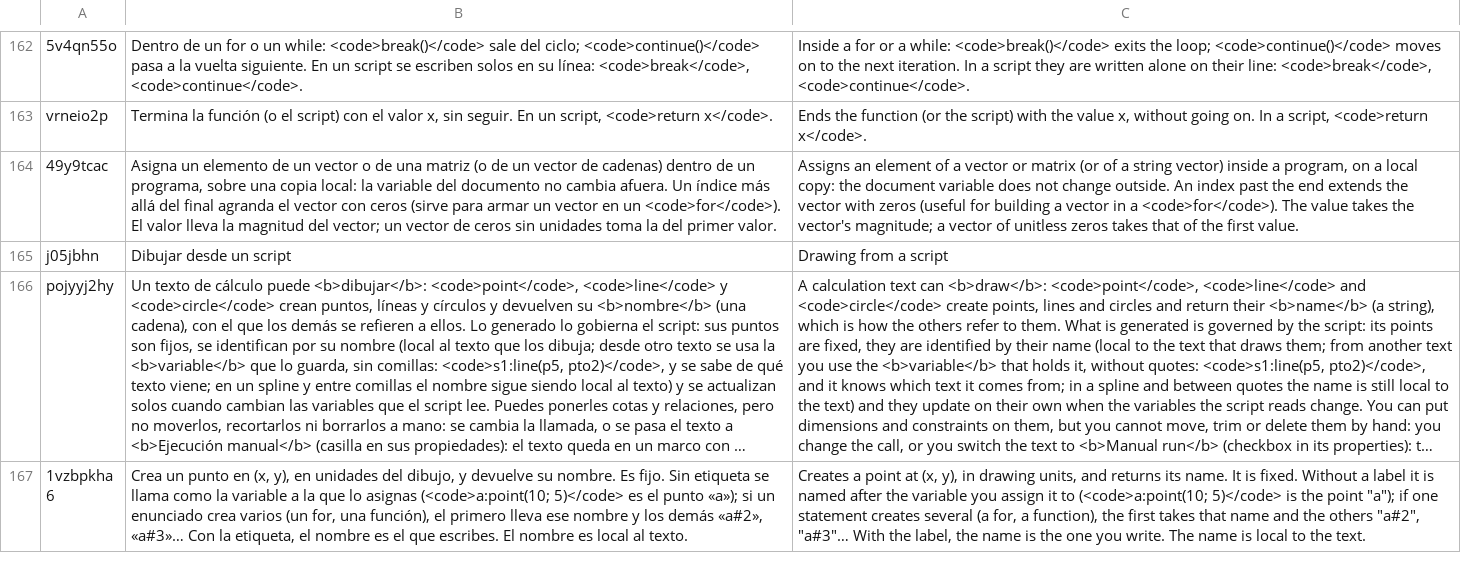
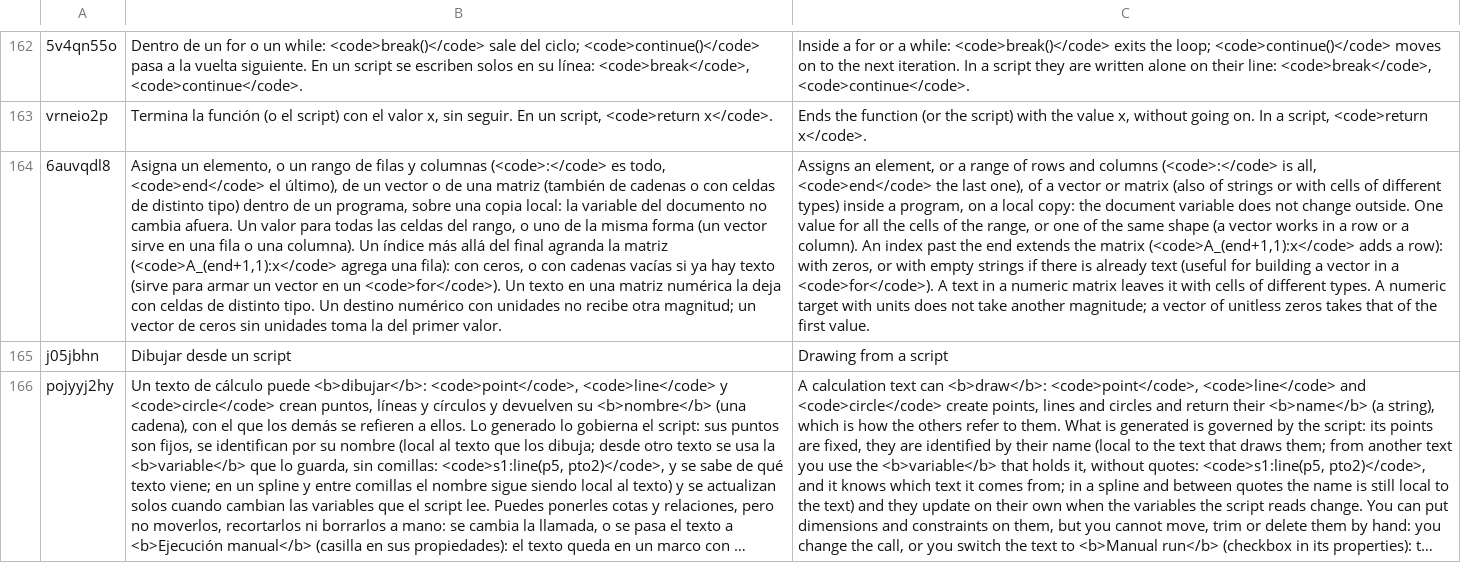
Before and after one commit to oscampo/a-cad, a TSV file: tools/i18n/ref/funcref.tsv, drawn as a sheet; only a part is shown, gaps mark what is left out; the shorter side is filled out with more unchanged rows; long unchanged cells end in …; removed rows and columns are numbered as before the commit, all else as after; the diff names each change by its address in the sheet, - before the commit and + after, or states it on an @@ line.

```diff
--- a/tools/i18n/ref/funcref.tsv
+++ b/tools/i18n/ref/funcref.tsv
-row 164: 49y9tcac | Asigna un elemento de un vector o de una matriz (o de un vector de cadenas) dentro de un programa, sobre una copia local: la variable del documento no cambia afuera. Un índice más allá del final agranda el vector con ceros (sirve para armar un vector en un <code>for</code>). El valor lleva la magnitud del vector; un vector de ceros sin unidades toma la del primer valor. | Assigns an element of a vector or matrix (or of a string vector) inside a program, on a local copy: the document variable does not change outside. An index past the end extends the vector with zeros (useful for building a vector in a <code>for</code>). The value takes the vector's magnitude; a vector of unitless zeros takes that of the first value.
+row 164: 6auvqdl8 | Asigna un elemento, o un rango de filas y columnas (<code>:</code> es todo, <code>end</code> el último), de un vector o de una matriz (también de cadenas o con celdas de distinto tipo) dentro de un programa, sobre una copia local: la variable del documento no cambia afuera. Un valor para todas las celdas del rango, o uno de la misma forma (un vector sirve en una fila o una columna). Un índice más allá del final agranda la matriz (<code>A_(end+1,1):x</code> agrega una fila): con ceros, o con cadenas vacías si ya hay texto (sirve para armar un vector en un <code>for</code>). Un texto en una matriz numérica la deja con celdas de distinto tipo. Un destino numérico con unidades no recibe otra magnitud; un vector de ceros sin unidades toma la del primer valor. | Assigns an element, or a range of rows and columns (<code>:</code> is all, <code>end</code> the last one), of a vector or matrix (also of strings or with cells of different types) inside a program, on a local copy: the document variable does not change outside. One value for all the cells of the range, or one of the same shape (a vector works in a row or a column). An index past the end extends the matrix (<code>A_(end+1,1):x</code> adds a row): with zeros, or with empty strings if there is already text (useful for building a vector in a <code>for</code>). A text in a numeric matrix leaves it with cells of different types. A numeric target with units does not take another magnitude; a vector of unitless zeros takes that of the first value.
```
Also changed, not shown: tools/i18n/js3.tsv, 9 other files.
